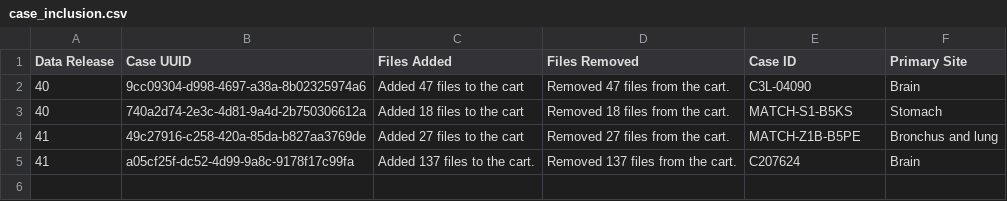
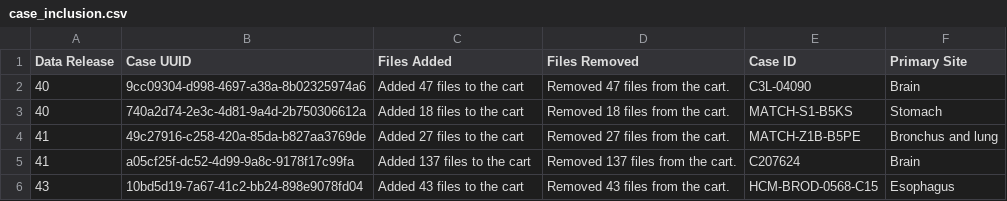
Before and after one commit to NCI-GDC/gdc-frontend-framework, a CSV file: holmes-py/resources/data_release/case_inclusion.csv, drawn as a sheet.

```diff
--- a/holmes-py/resources/data_release/case_inclusion.csv
+++ b/holmes-py/resources/data_release/case_inclusion.csv
@@ -4,2 +4,3 @@ Data Release,Case UUID,Files Added,Files Removed,Case ID,Primary Site
 41,49c27916-c258-420a-85da-b827aa3769de,Added 27 files to the cart,Removed 27 files from the cart.,MATCH-Z1B-B5PE,Bronchus and lung
-41,a05cf25f-dc52-4d99-9a8c-9178f17c99fa,Added 137 files to the cart.,Removed 137 files from the cart.,C207624,Brain
+41,a05cf25f-dc52-4d99-9a8c-9178f17c99fa,Added 137 files to the cart,Removed 137 files from the cart.,C207624,Brain
+43,10bd5d19-7a67-41c2-bb24-898e9078fd04,Added 43 files to the cart,Removed 43 files from the cart.,HCM-BROD-0568-C15,Esophagus
```
Also changed, not shown: holmes-py/resources/data_release/annotation_inclusion.csv, holmes-py/resources/data_release/file_inclusion_controlled.csv, 5 other files.
